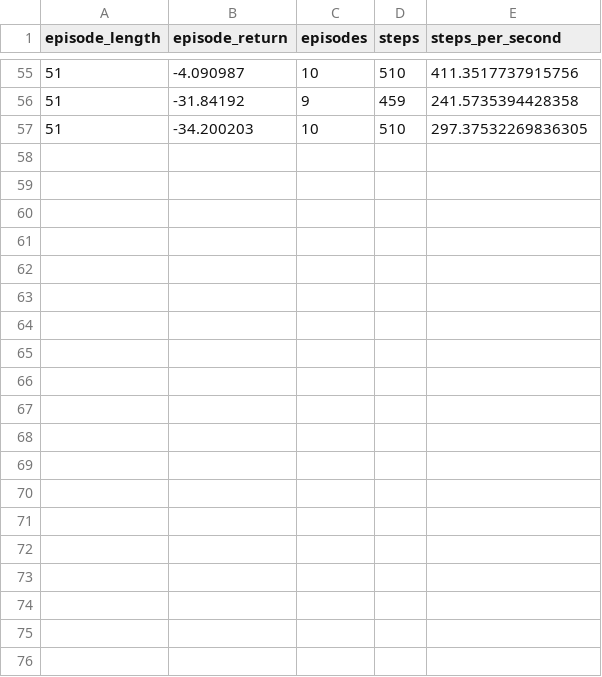
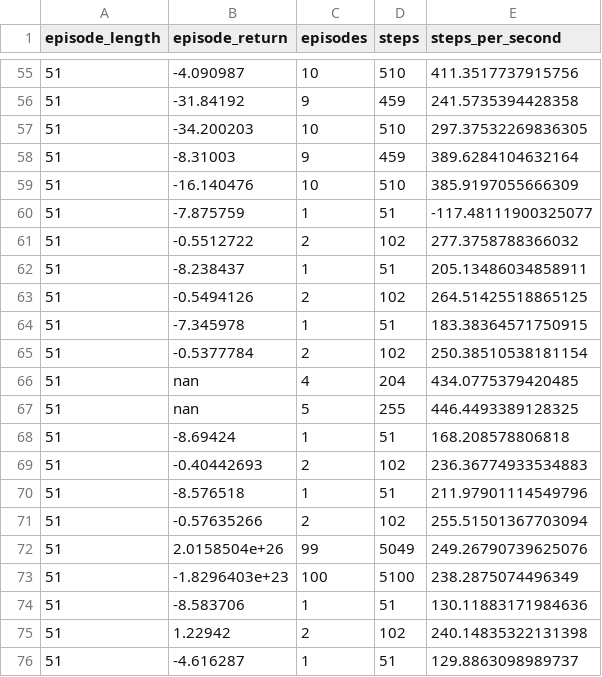
Before and after one commit to Dunkalot/gamma-vega-rl-hedging, a CSV file: logs/RL/Huber/spread=0.005_obj=cvar_threshold=0.95_critic=qr-huber_v=0.3_hedttm=30/logs/eval_loop/logs.csv, drawn as a sheet; only a part is shown, gaps mark what is left out; the diff covers the shown part only.

```diff
--- a/logs/RL/Huber/spread=0.005_obj=cvar_threshold=0.95_critic=qr-huber_v=0.3_hedttm=30/logs/eval_loop/logs.csv
+++ b/logs/RL/Huber/spread=0.005_obj=cvar_threshold=0.95_critic=qr-huber_v=0.3_hedttm=30/logs/eval_loop/logs.csv
@@ -57 +57,20 @@ episode_length,episode_return,episodes,steps,steps_per_second
 51,-34.200203,10,510,297.37532269836305
+51,-8.31003,9,459,389.6284104632164
+51,-16.140476,10,510,385.9197055666309
+51,-7.875759,1,51,-117.48111900325077
+51,-0.5512722,2,102,277.3758788366032
+51,-8.238437,1,51,205.13486034858911
+51,-0.5494126,2,102,264.51425518865125
+51,-7.345978,1,51,183.38364571750915
+51,-0.5377784,2,102,250.38510538181154
+51,nan,4,204,434.0775379420485
+51,nan,5,255,446.4493389128325
+51,-8.69424,1,51,168.208578806818
+51,-0.40442693,2,102,236.36774933534883
+51,-8.576518,1,51,211.97901114549796
+51,-0.57635266,2,102,255.51501367703094
+51,2.0158504e+26,99,5049,249.26790739625076
+51,-1.8296403e+23,100,5100,238.2875074496349
+51,-8.583706,1,51,130.11883171984636
+51,1.22942,2,102,240.14835322131398
+51,-4.616287,1,51,129.8863098989737
```
Also changed, not shown: 11 added rows elsewhere in this file, 11 other files.
